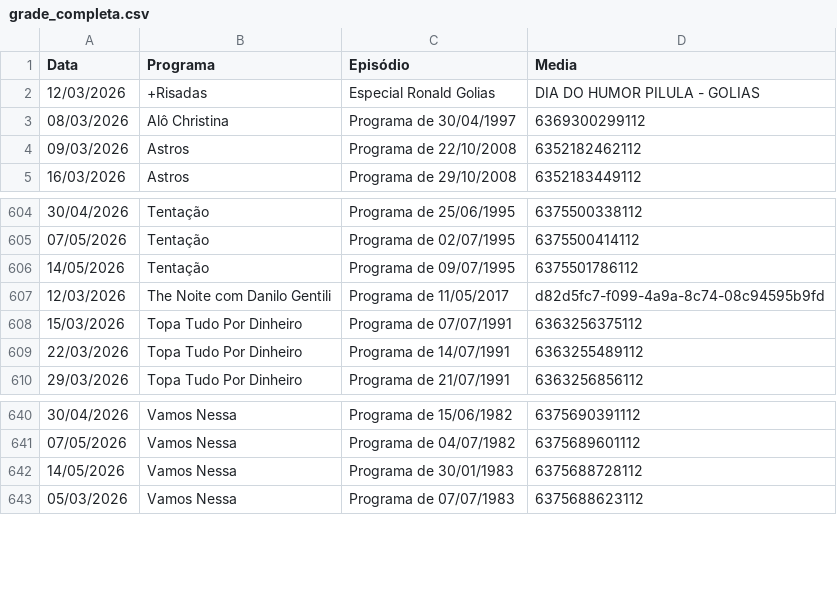
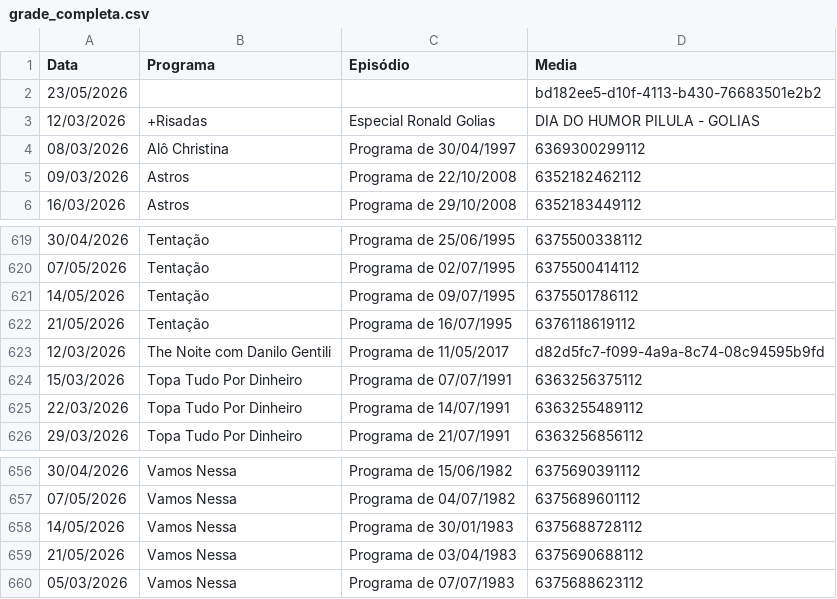
Before and after one commit to henriquerossi/Grade-SBTRaiz, a CSV file: grade_completa.csv, drawn as a sheet; only a part is shown, gaps mark what is left out; the diff covers the shown part only; the diff names each change by its address in the sheet, - before the commit and + after, or states it on an @@ line.

```diff
--- a/grade_completa.csv
+++ b/grade_completa.csv
+row 2: 23/05/2026 |  |  | bd182ee5-d10f-4113-b430-76683501e2b2
+row 622: 21/05/2026 | Tentação | Programa de 16/07/1995 | 6376118619112
+row 659: 21/05/2026 | Vamos Nessa | Programa de 03/04/1983 | 6375690688112
```
Also changed, not shown: 14 added rows elsewhere in this file, 1 other file.
